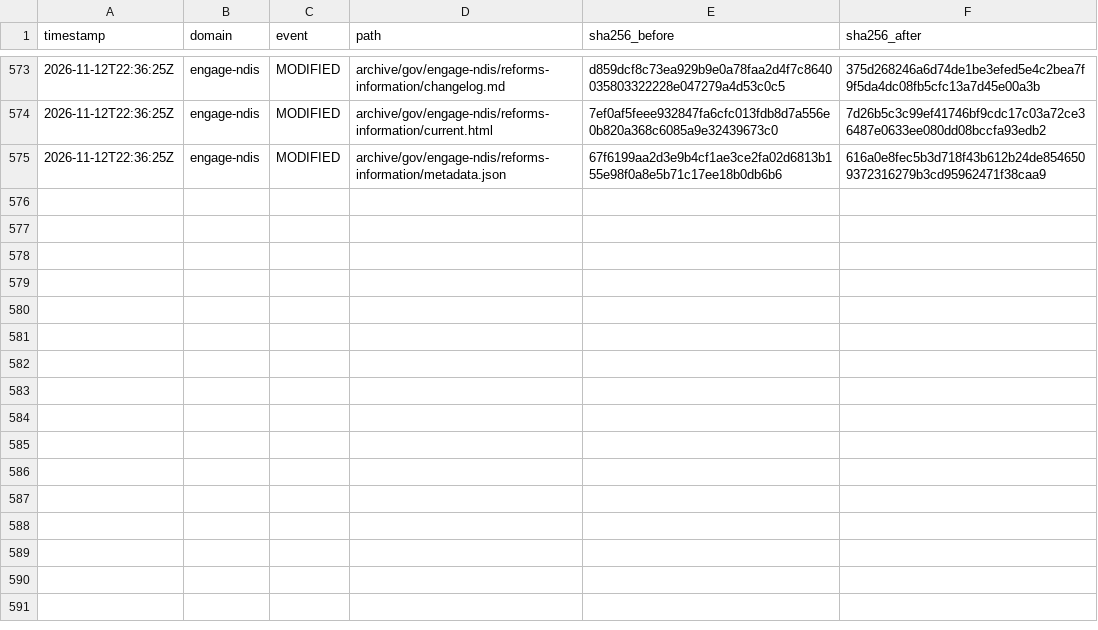
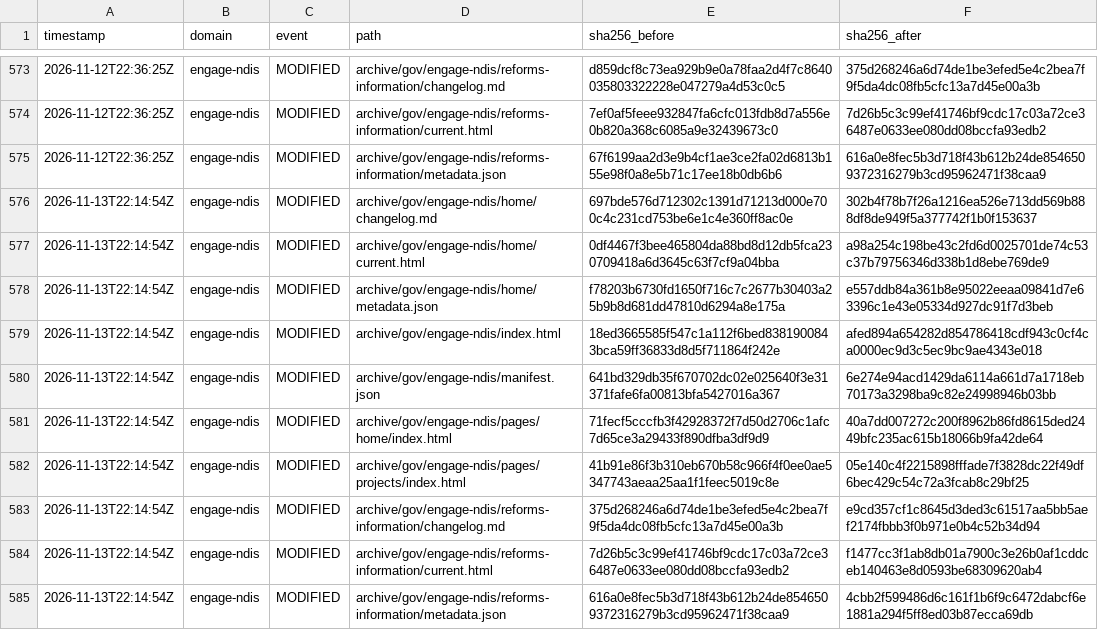
Before and after one commit to myNDISwiki/MyNDIS, a CSV file: archive/reports/engage-ndis/change-ledger.csv, drawn as a sheet; only a part is shown, gaps mark what is left out.

```diff
--- a/archive/reports/engage-ndis/change-ledger.csv
+++ b/archive/reports/engage-ndis/change-ledger.csv
@@ -575 +575,11 @@ timestamp,domain,event,path,sha256_before,sha256_after
 2026-11-12T22:36:25Z,engage-ndis,MODIFIED,archive/gov/engage-ndis/reforms-information/metadata.json,67f6199aa2d3e9b4cf1ae3ce2fa02d6813b155e98f0a8e5b71c17ee18b0db6b6,616a0e8fec5b3d718f43b612b24de8546509372316279b3cd95962471f38caa9
+2026-11-13T22:14:54Z,engage-ndis,MODIFIED,archive/gov/engage-ndis/home/changelog.md,697bde576d712302c1391d71213d000e700c4c231cd753be6e1c4e360ff8ac0e,302b4f78b7f26a1216ea526e713dd569b888df8de949f5a377742f1b0f153637
+2026-11-13T22:14:54Z,engage-ndis,MODIFIED,archive/gov/engage-ndis/home/current.html,0df4467f3bee465804da88bd8d12db5fca230709418a6d3645c63f7cf9a04bba,a98a254c198be43c2fd6d0025701de74c53c37b79756346d338b1d8ebe769de9
+2026-11-13T22:14:54Z,engage-ndis,MODIFIED,archive/gov/engage-ndis/home/metadata.json,f78203b6730fd1650f716c7c2677b30403a25b9b8d681dd47810d6294a8e175a,e557ddb84a361b8e95022eeaa09841d7e63396c1e43e05334d927dc91f7d3beb
+2026-11-13T22:14:54Z,engage-ndis,MODIFIED,archive/gov/engage-ndis/index.html,18ed3665585f547c1a112f6bed8381900843bca59ff36833d8d5f711864f242e,afed894a654282d854786418cdf943c0cf4ca0000ec9d3c5ec9bc9ae4343e018
+2026-11-13T22:14:54Z,engage-ndis,MODIFIED,archive/gov/engage-ndis/manifest.json,641bd329db35f670702dc02e025640f3e31371fafe6fa00813bfa5427016a367,6e274e94acd1429da6114a661d7a1718eb70173a3298ba9c82e24998946b03bb
+2026-11-13T22:14:54Z,engage-ndis,MODIFIED,archive/gov/engage-ndis/pages/home/index.html,71fecf5cccfb3f42928372f7d50d2706c1afc7d65ce3a29433f890dfba3df9d9,40a7dd007272c200f8962b86fd8615ded2449bfc235ac615b18066b9fa42de64
+2026-11-13T22:14:54Z,engage-ndis,MODIFIED,archive/gov/engage-ndis/pages/projects/index.html,41b91e86f3b310eb670b58c966f4f0ee0ae5347743aeaa25aa1f1feec5019c8e,05e140c4f2215898fffade7f3828dc22f49df6bec429c54c72a3fcab8c29bf25
+2026-11-13T22:14:54Z,engage-ndis,MODIFIED,archive/gov/engage-ndis/reforms-information/changelog.md,375d268246a6d74de1be3efed5e4c2bea7f9f5da4dc08fb5cfc13a7d45e00a3b,e9cd357cf1c8645d3ded3c61517aa5bb5aef2174fbbb3f0b971e0b4c52b34d94
+2026-11-13T22:14:54Z,engage-ndis,MODIFIED,archive/gov/engage-ndis/reforms-information/current.html,7d26b5c3c99ef41746bf9cdc17c03a72ce36487e0633ee080dd08bccfa93edb2,f1477cc3f1ab8db01a7900c3e26b0af1cddceb140463e8d0593be68309620ab4
+2026-11-13T22:14:54Z,engage-ndis,MODIFIED,archive/gov/engage-ndis/reforms-information/metadata.json,616a0e8fec5b3d718f43b612b24de8546509372316279b3cd95962471f38caa9,4cbb2f599486d6c161f1b6f9c6472dabcf6e1881a294f5ff8ed03b87ecca69db
```
Also changed, not shown: archive/reports/aph/change-ledger.csv, archive/reports/ndia/change-ledger.csv, 36 other files.
